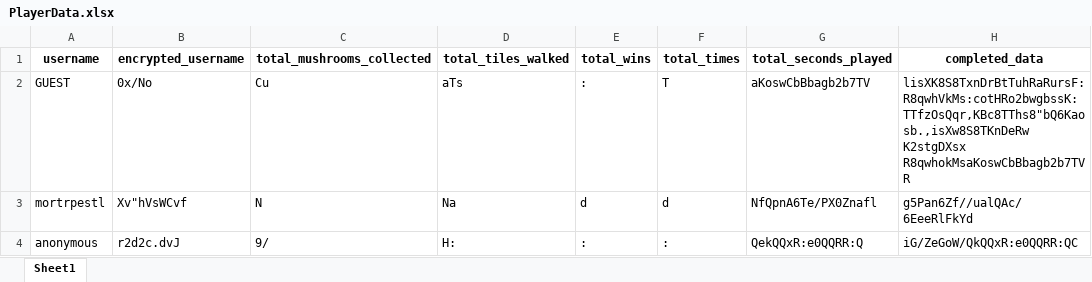
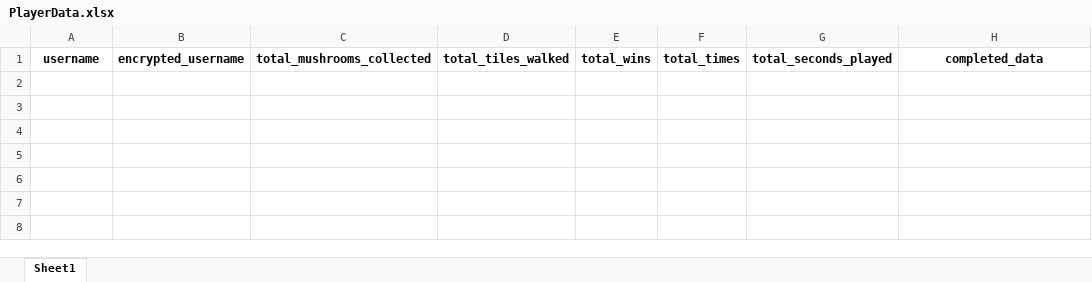
Before and after one commit to mortrpestl/shroom-raider, an Excel workbook: Bonus/Statistics/PlayerData.xlsx, sheet Sheet1, drawn as a sheet; values as stored, in another font and other column widths than the file's, no borders; the diff names each change by its address in the sheet, - before the commit and + after, or states it on an @@ line.

Commit message:
ruff and fix player data

```diff
--- a/Bonus/Statistics/PlayerData.xlsx (sheet Sheet1)
+++ b/Bonus/Statistics/PlayerData.xlsx (sheet Sheet1)
-row 2: GUEST | 0x/No | Cu | aTs | : | T | aKoswCbBbagb2b7TV | lisXK8S8TxnDrBtTuhRaRursF:R8qwhVkMs:cotHRo2bwgbssK:TTfzOsQqr,KBc8TThs8"bQ6Kaosb.,isXw8S8TKnDeRw K2stgDXsx R8qwhokMsaKoswCbBbagb2b7TVR
-row 3: mortrpestl | Xv"hVsWCvf | N | Na | d | d | NfQpnA6Te/PX0Znafl | g5Pan6Zf//ualQAc/6EeeRlFkYd
-row 4: anonymous | r2d2c.dvJ | 9/ | H: | : | : | QekQQxR:e0QQRR:Q | iG/ZeGoW/QkQQxR:e0QQRR:QC
```
Also changed, not shown: 53 other files.
